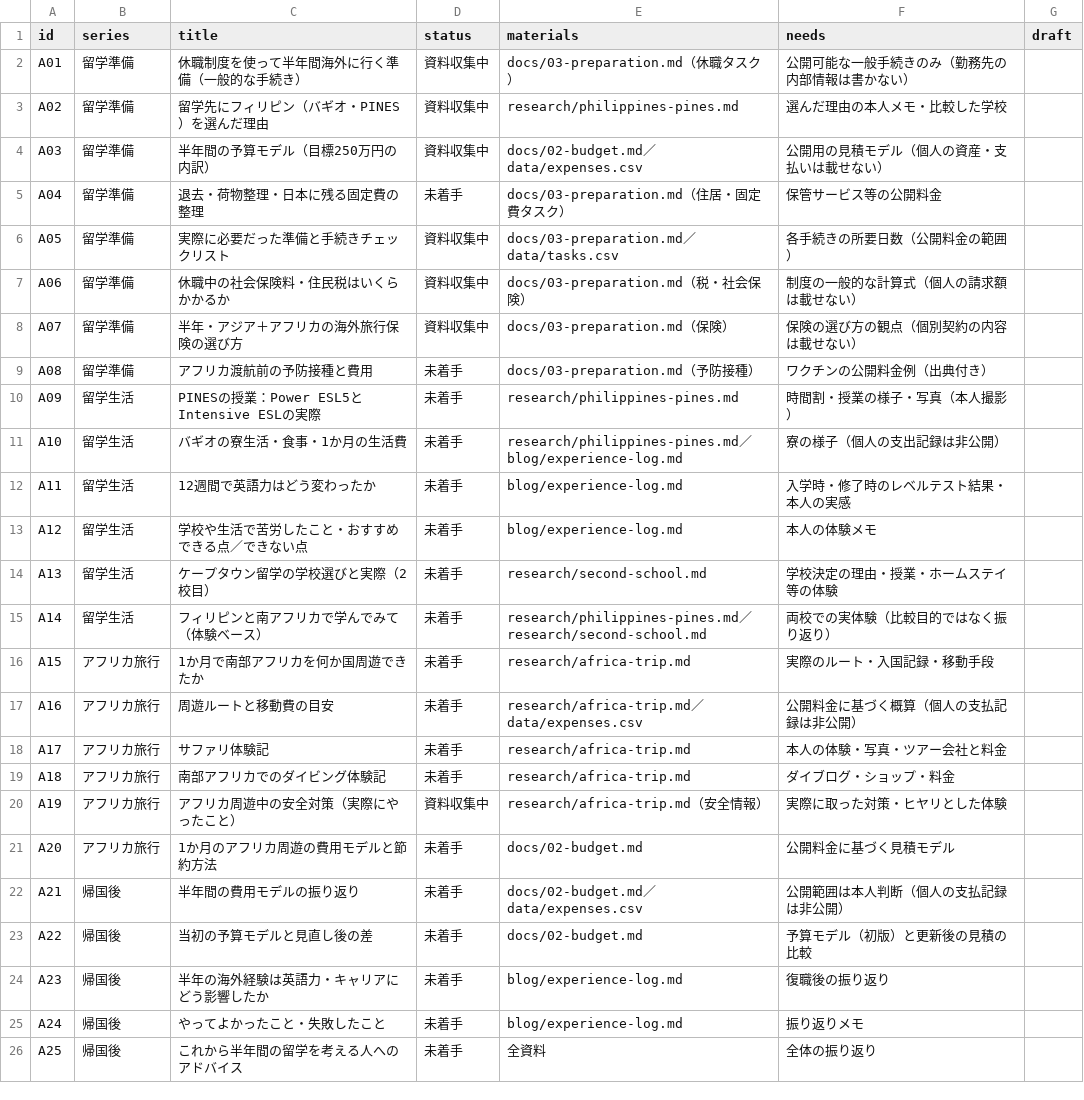
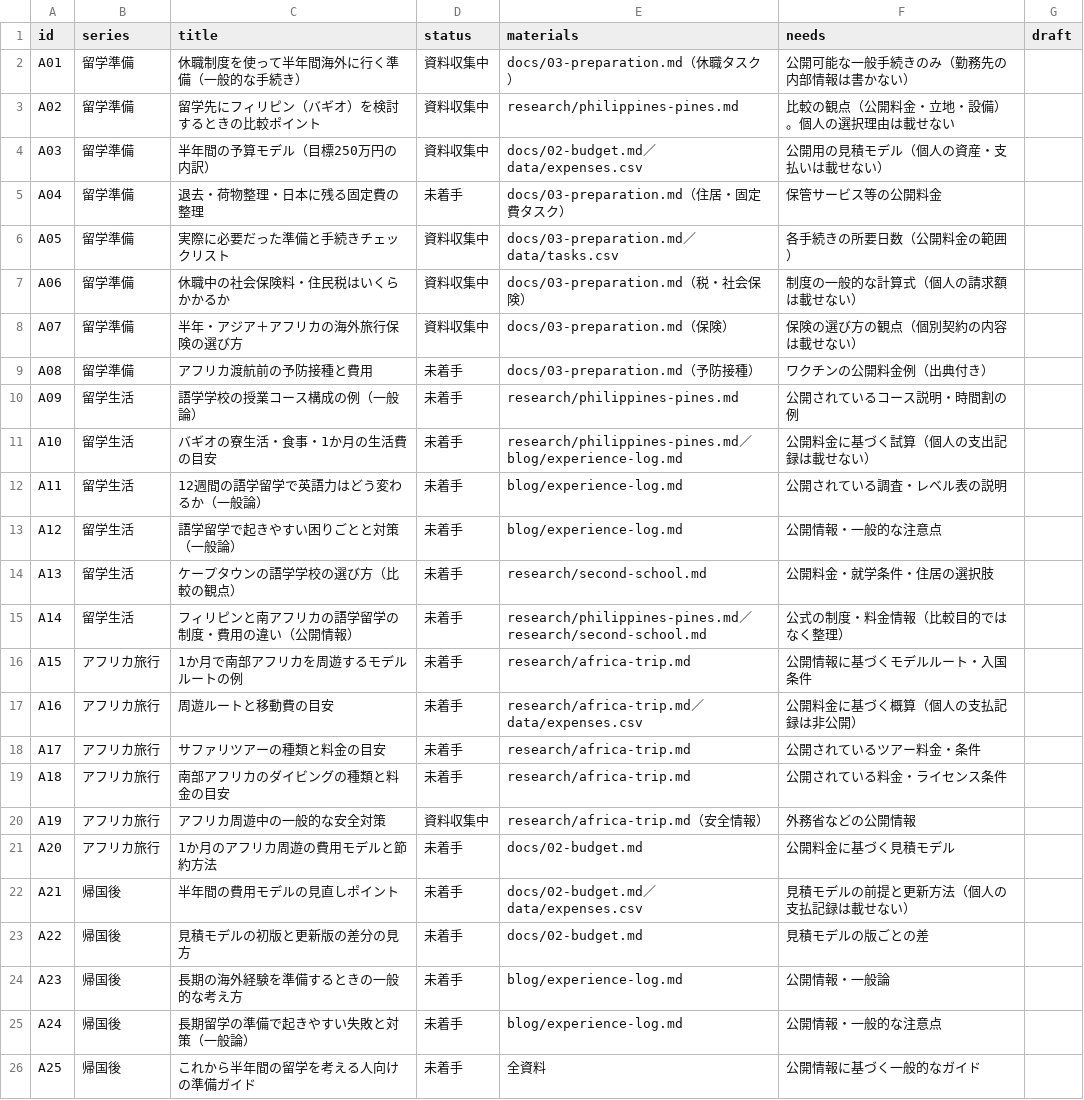
Before and after one commit to Rikkyhub/studying-abroad, a CSV file: data/articles.csv, drawn as a sheet.

```diff
--- a/data/articles.csv
+++ b/data/articles.csv
@@ -2,3 +2,3 @@ id,series,title,status,materials,needs,draft
 A01,留学準備,休職制度を使って半年間海外に行く準備（一般的な手続き）,資料収集中,docs/03-preparation.md（休職タスク）,公開可能な一般手続きのみ（勤務先の内部情報は書かない）,
-A02,留学準備,留学先にフィリピン（バギオ・PINES）を選んだ理由,資料収集中,research/philippines-pines.md,選んだ理由の本人メモ・比較した学校,
+A02,留学準備,留学先にフィリピン（バギオ）を検討するときの比較ポイント,資料収集中,research/philippines-pines.md,比較の観点（公開料金・立地・設備）。個人の選択理由は載せない,
 A03,留学準備,半年間の予算モデル（目標250万円の内訳）,資料収集中,docs/02-budget.md／data/expenses.csv,公開用の見積モデル（個人の資産・支払いは載せない）,
@@ -9,18 +9,18 @@ A07,留学準備,半年・アジア＋アフリカの海外旅行保険の選び
 A08,留学準備,アフリカ渡航前の予防接種と費用,未着手,docs/03-preparation.md（予防接種）,ワクチンの公開料金例（出典付き）,
-A09,留学生活,PINESの授業：Power ESL5とIntensive ESLの実際,未着手,research/philippines-pines.md,時間割・授業の様子・写真（本人撮影）,
-A10,留学生活,バギオの寮生活・食事・1か月の生活費,未着手,research/philippines-pines.md／blog/experience-log.md,寮の様子（個人の支出記録は非公開）,
-A11,留学生活,12週間で英語力はどう変わったか,未着手,blog/experience-log.md,入学時・修了時のレベルテスト結果・本人の実感,
-A12,留学生活,学校や生活で苦労したこと・おすすめできる点／できない点,未着手,blog/experience-log.md,本人の体験メモ,
-A13,留学生活,ケープタウン留学の学校選びと実際（2校目）,未着手,research/second-school.md,学校決定の理由・授業・ホームステイ等の体験,
-A14,留学生活,フィリピンと南アフリカで学んでみて（体験ベース）,未着手,research/philippines-pines.md／research/second-school.md,両校での実体験（比較目的ではなく振り返り）,
-A15,アフリカ旅行,1か月で南部アフリカを何か国周遊できたか,未着手,research/africa-trip.md,実際のルート・入国記録・移動手段,
+A09,留学生活,語学学校の授業コース構成の例（一般論）,未着手,research/philippines-pines.md,公開されているコース説明・時間割の例,
+A10,留学生活,バギオの寮生活・食事・1か月の生活費の目安,未着手,research/philippines-pines.md／blog/experience-log.md,公開料金に基づく試算（個人の支出記録は載せない）,
+A11,留学生活,12週間の語学留学で英語力はどう変わるか（一般論）,未着手,blog/experience-log.md,公開されている調査・レベル表の説明,
+A12,留学生活,語学留学で起きやすい困りごとと対策（一般論）,未着手,blog/experience-log.md,公開情報・一般的な注意点,
+A13,留学生活,ケープタウンの語学学校の選び方（比較の観点）,未着手,research/second-school.md,公開料金・就学条件・住居の選択肢,
+A14,留学生活,フィリピンと南アフリカの語学留学の制度・費用の違い（公開情報）,未着手,research/philippines-pines.md／research/second-school.md,公式の制度・料金情報（比較目的ではなく整理）,
+A15,アフリカ旅行,1か月で南部アフリカを周遊するモデルルートの例,未着手,research/africa-trip.md,公開情報に基づくモデルルート・入国条件,
 A16,アフリカ旅行,周遊ルートと移動費の目安,未着手,research/africa-trip.md／data/expenses.csv,公開料金に基づく概算（個人の支払記録は非公開）,
-A17,アフリカ旅行,サファリ体験記,未着手,research/africa-trip.md,本人の体験・写真・ツアー会社と料金,
-A18,アフリカ旅行,南部アフリカでのダイビング体験記,未着手,research/africa-trip.md,ダイブログ・ショップ・料金,
-A19,アフリカ旅行,アフリカ周遊中の安全対策（実際にやったこと）,資料収集中,research/africa-trip.md（安全情報）,実際に取った対策・ヒヤリとした体験,
+A17,アフリカ旅行,サファリツアーの種類と料金の目安,未着手,research/africa-trip.md,公開されているツアー料金・条件,
+A18,アフリカ旅行,南部アフリカのダイビングの種類と料金の目安,未着手,research/africa-trip.md,公開されている料金・ライセンス条件,
+A19,アフリカ旅行,アフリカ周遊中の一般的な安全対策,資料収集中,research/africa-trip.md（安全情報）,外務省などの公開情報,
 A20,アフリカ旅行,1か月のアフリカ周遊の費用モデルと節約方法,未着手,docs/02-budget.md,公開料金に基づく見積モデル,
-A21,帰国後,半年間の費用モデルの振り返り,未着手,docs/02-budget.md／data/expenses.csv,公開範囲は本人判断（個人の支払記録は非公開）,
-A22,帰国後,当初の予算モデルと見直し後の差,未着手,docs/02-budget.md,予算モデル（初版）と更新後の見積の比較,
-A23,帰国後,半年の海外経験は英語力・キャリアにどう影響したか,未着手,blog/experience-log.md,復職後の振り返り,
-A24,帰国後,やってよかったこと・失敗したこと,未着手,blog/experience-log.md,振り返りメモ,
-A25,帰国後,これから半年間の留学を考える人へのアドバイス,未着手,全資料,全体の振り返り,
+A21,帰国後,半年間の費用モデルの見直しポイント,未着手,docs/02-budget.md／data/expenses.csv,見積モデルの前提と更新方法（個人の支払記録は載せない）,
+A22,帰国後,見積モデルの初版と更新版の差分の見方,未着手,docs/02-budget.md,見積モデルの版ごとの差,
+A23,帰国後,長期の海外経験を準備するときの一般的な考え方,未着手,blog/experience-log.md,公開情報・一般論,
+A24,帰国後,長期留学の準備で起きやすい失敗と対策（一般論）,未着手,blog/experience-log.md,公開情報・一般的な注意点,
+A25,帰国後,これから半年間の留学を考える人向けの準備ガイド,未着手,全資料,公開情報に基づく一般的なガイド,
```
Also changed, not shown: data/timeline.csv, 32 other files.
